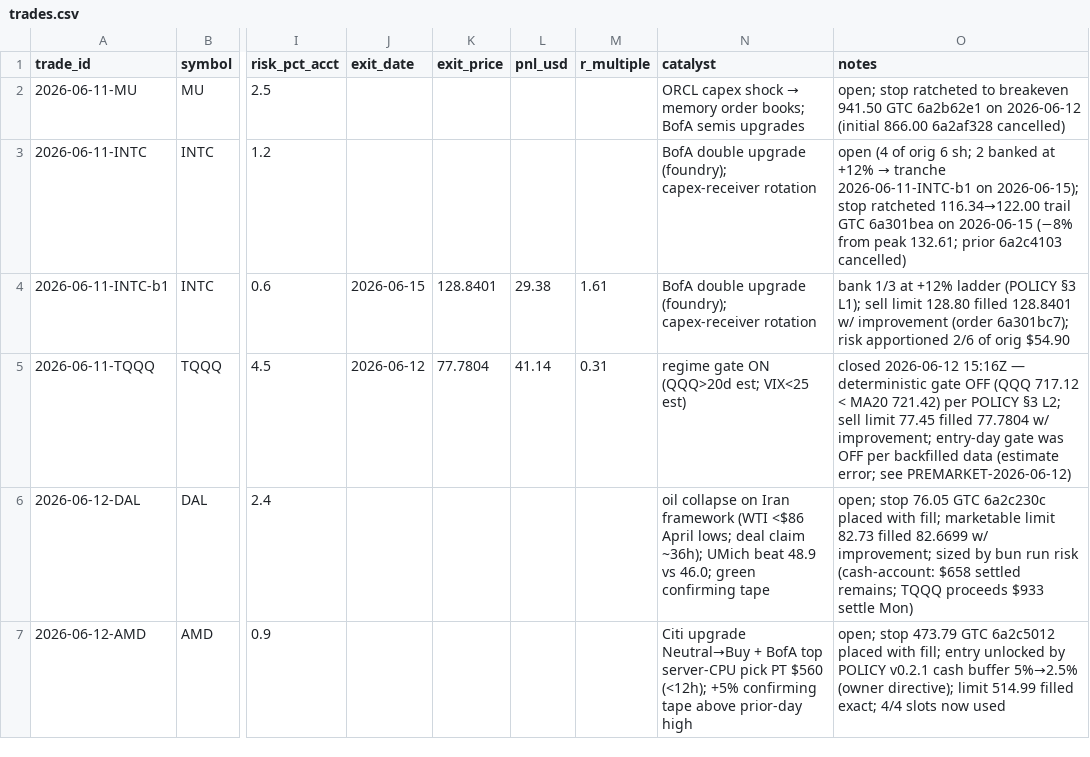
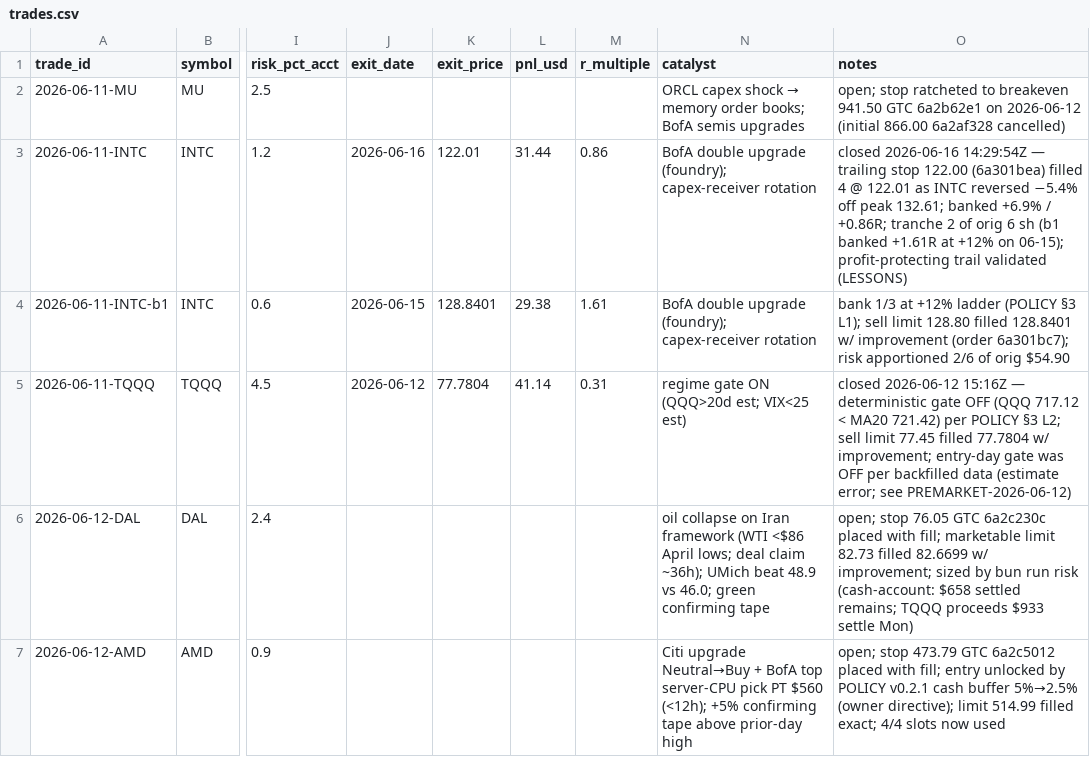
Before and after one commit to 16abhimasani/book, a CSV file: robinhood-agentic/data/trades.csv, drawn as a sheet; only a part is shown, gaps mark what is left out; the diff names each change by its address in the sheet, - before the commit and + after, or states it on an @@ line.

Commit message:
journal: 2026-06-16 14:47 UTC regular-session (INTC stop-out +0.86R, manage, no entry)

```diff
--- a/robinhood-agentic/data/trades.csv
+++ b/robinhood-agentic/data/trades.csv
-J3 (exit_date): (empty)
+J3 (exit_date): 2026-06-16
-K3 (exit_price): (empty)
+K3 (exit_price): 122.01
-L3 (pnl_usd): (empty)
+L3 (pnl_usd): 31.44
-M3 (r_multiple): (empty)
+M3 (r_multiple): 0.86
@@ O3 (notes): open (4 of orig 6 sh; 2 banked at +12% → tranche 2026-06-11-INTC-b1 on 2026-06-15); stop ratcheted 116.34→122.00 trail GTC 6a301bea on 2026-06-15 (−8% from peak 132.61; prior 6a2c4103 cancelled) → closed 2026-06-16 14:29:54Z — trailing stop 122.00 (6a301bea) filled 4 @ 122.01 as INTC reversed −5.4% off peak 132.61; banked +6.9% / +0.86R; tranche 2 of orig 6 sh (b1 banked +1.61R at +12% on 06-15); profit-protecting trail validated (LESSONS) @@
```
Also changed, not shown: 3 other files.
